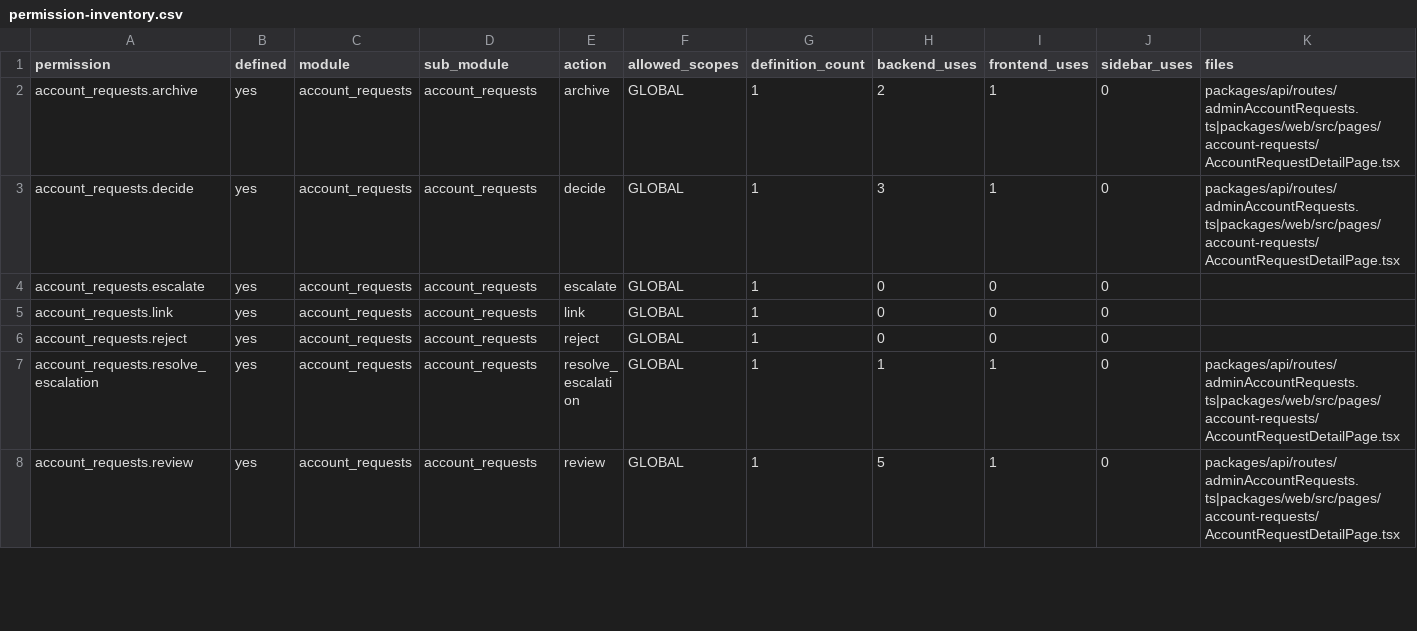
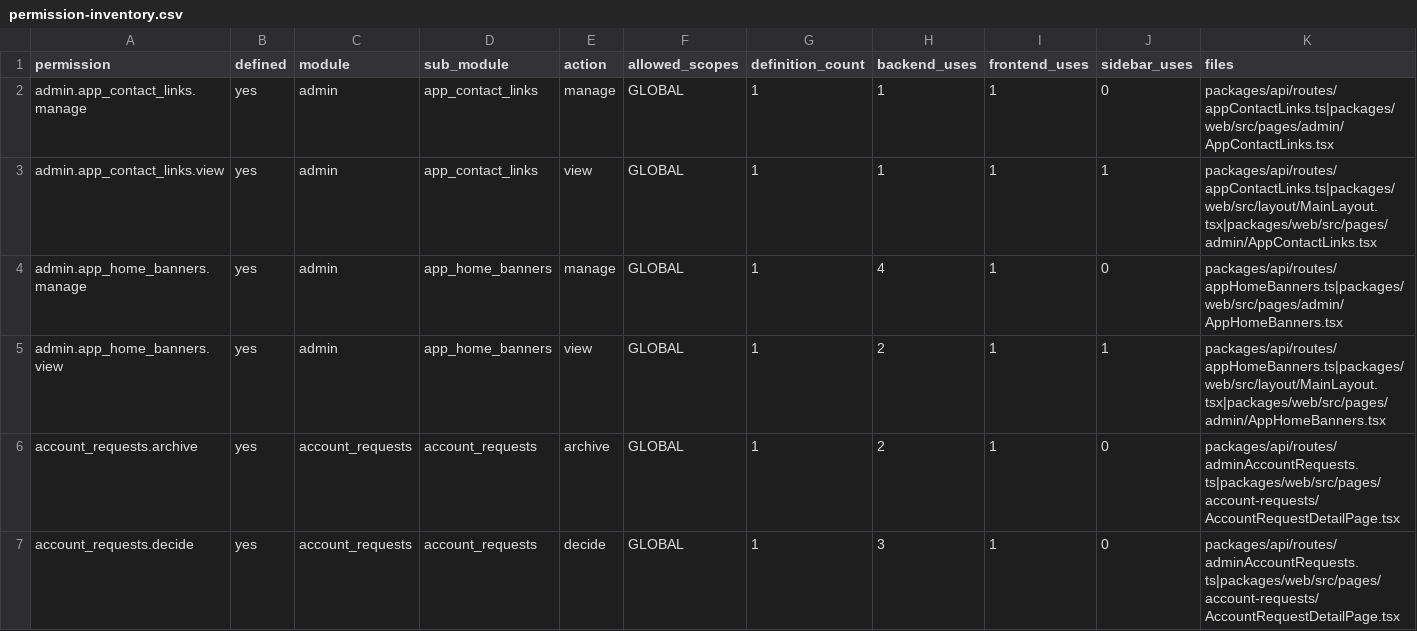
Before and after one commit to Sniperof/GoldenGroup2, a CSV file: docs/analysis/permission-inventory.csv, drawn as a sheet; only a part is shown; the shorter side is filled out with more unchanged rows.

Commit message:
Banners + Urls

```diff
--- a/docs/analysis/permission-inventory.csv
+++ b/docs/analysis/permission-inventory.csv
@@ -1,2 +1,6 @@
 "permission","defined","module","sub_module","action","allowed_scopes","definition_count","backend_uses","frontend_uses","sidebar_uses","files"
+"admin.app_contact_links.manage","yes","admin","app_contact_links","manage","GLOBAL","1","1","1","0","packages/api/routes/appContactLinks.ts|packages/web/src/pages/admin/AppContactLinks.tsx"
+"admin.app_contact_links.view","yes","admin","app_contact_links","view","GLOBAL","1","1","1","1","packages/api/routes/appContactLinks.ts|packages/web/src/layout/MainLayout.tsx|packages/web/src/pages/admin/AppContactLinks.tsx"
+"admin.app_home_banners.manage","yes","admin","app_home_banners","manage","GLOBAL","1","4","1","0","packages/api/routes/appHomeBanners.ts|packages/web/src/pages/admin/AppHomeBanners.tsx"
+"admin.app_home_banners.view","yes","admin","app_home_banners","view","GLOBAL","1","2","1","1","packages/api/routes/appHomeBanners.ts|packages/web/src/layout/MainLayout.tsx|packages/web/src/pages/admin/AppHomeBanners.tsx"
 "account_requests.archive","yes","account_requests","account_requests","archive","GLOBAL","1","2","1","0","packages/api/routes/adminAccountRequests.ts|packages/web/src/pages/account-requests/AccountRequestDetailPage.tsx"
```
Also changed, not shown: docs/analysis/permission-endpoints.csv, 40 other files.
